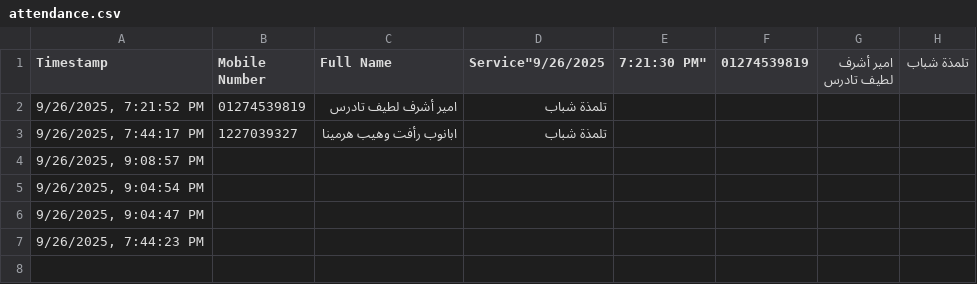
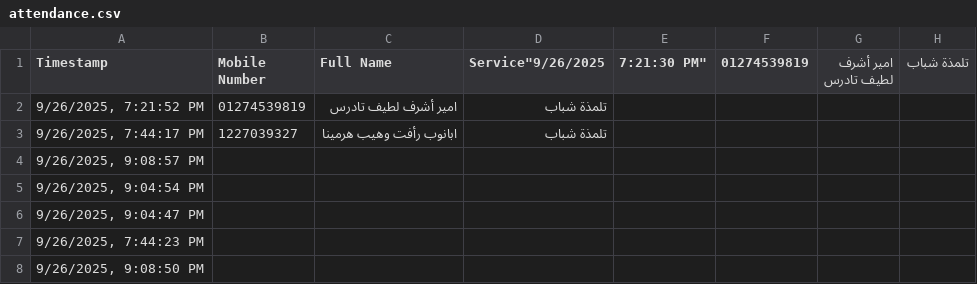
Before and after one commit to michael-zarif/attendance-app, a CSV file: attendance.csv, drawn as a sheet.

```diff
--- a/attendance.csv
+++ b/attendance.csv
@@ -7 +7,2 @@ Timestamp,Mobile Number,Full Name,Service"9/26/2025, 7:21:30 PM","01274539819","
 "9/26/2025, 7:44:23 PM","","",""
+"9/26/2025, 9:08:50 PM","","",""
```
